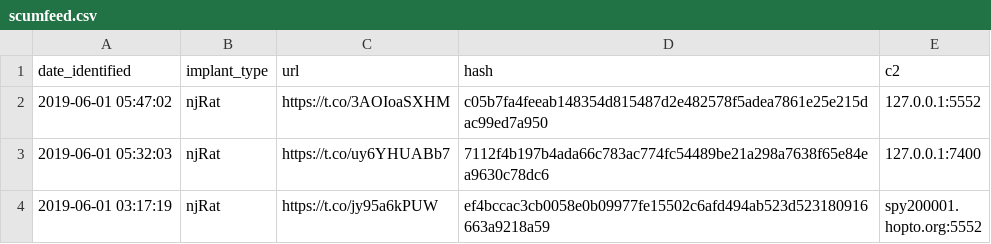
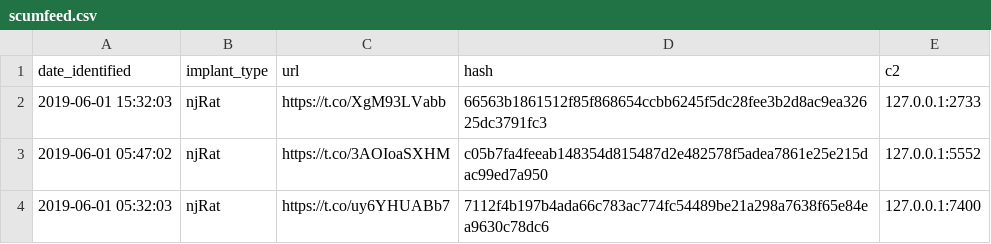
Before and after one commit to signalblur/ScumBots-DataFeed, a CSV file: scumfeed.csv, drawn as a sheet; only a part is shown; the shorter side is filled out with more unchanged rows; the diff names each change by its address in the sheet, - before the commit and + after, or states it on an @@ line.

```diff
--- a/scumfeed.csv
+++ b/scumfeed.csv
+row 2: 2019-06-01 15:32:03 | njRat | https://t.co/XgM93LVabb | 66563b1861512f85f868654ccbb6245f5dc28fee3b2d8ac9ea32625dc3791fc3 | 127.0.0.1:2733
```
Also changed, not shown: 1 other file.
